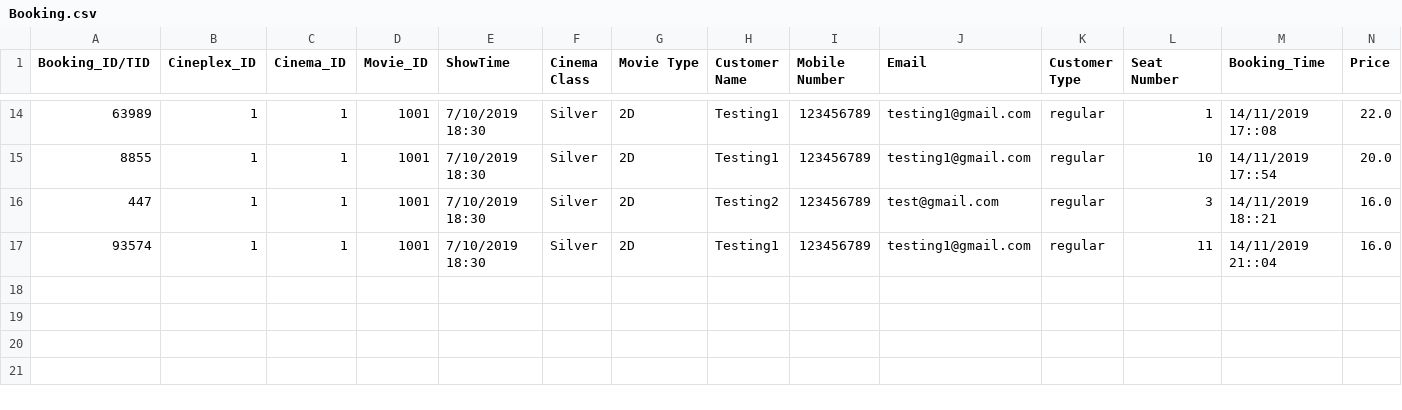
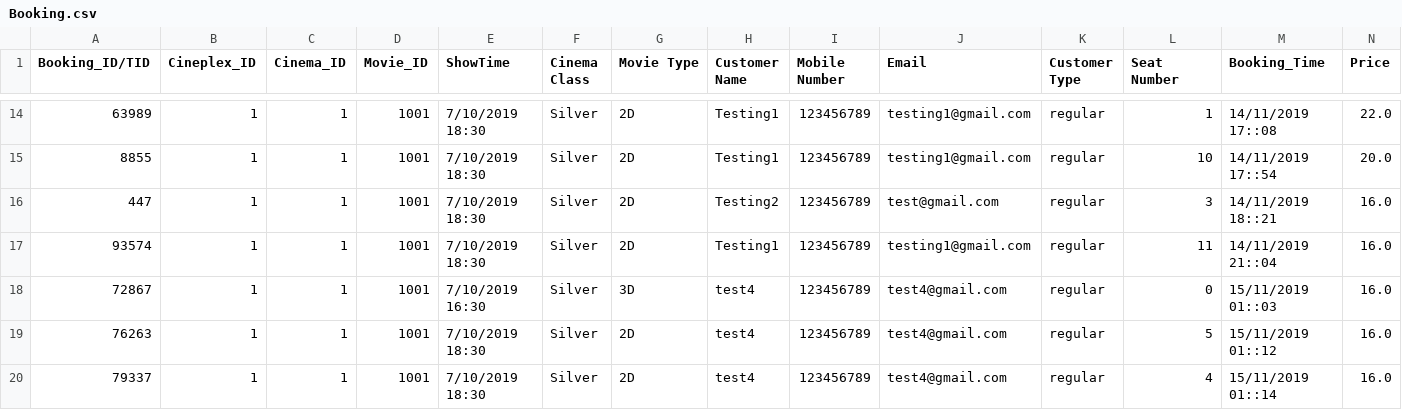
Before and after one commit to NumairFazili/Moblima, a CSV file: src/Data/Booking.csv, drawn as a sheet; only a part is shown, gaps mark what is left out.

Commit message:
added option to go back when failed to book seat for user

```diff
--- a/src/Data/Booking.csv
+++ b/src/Data/Booking.csv
@@ -17 +17,4 @@ Booking_ID/TID,Cineplex_ID,Cinema_ID,Movie_ID,ShowTime,Cinema Class,Movie Type,C
 93574,1,1,1001,7/10/2019 18:30,Silver,2D,Testing1,123456789,testing1@gmail.com,regular,11,14/11/2019 21::04,16.0
+72867,1,1,1001,7/10/2019 16:30,Silver,3D,test4,123456789,test4@gmail.com,regular,0,15/11/2019 01::03,16.0
+76263,1,1,1001,7/10/2019 18:30,Silver,2D,test4,123456789,test4@gmail.com,regular,5,15/11/2019 01::12,16.0
+79337,1,1,1001,7/10/2019 18:30,Silver,2D,test4,123456789,test4@gmail.com,regular,4,15/11/2019 01::14,16.0
```
Also changed, not shown: src/Data/Cinema.csv, src/Data/Movie.csv, 4 other files.
